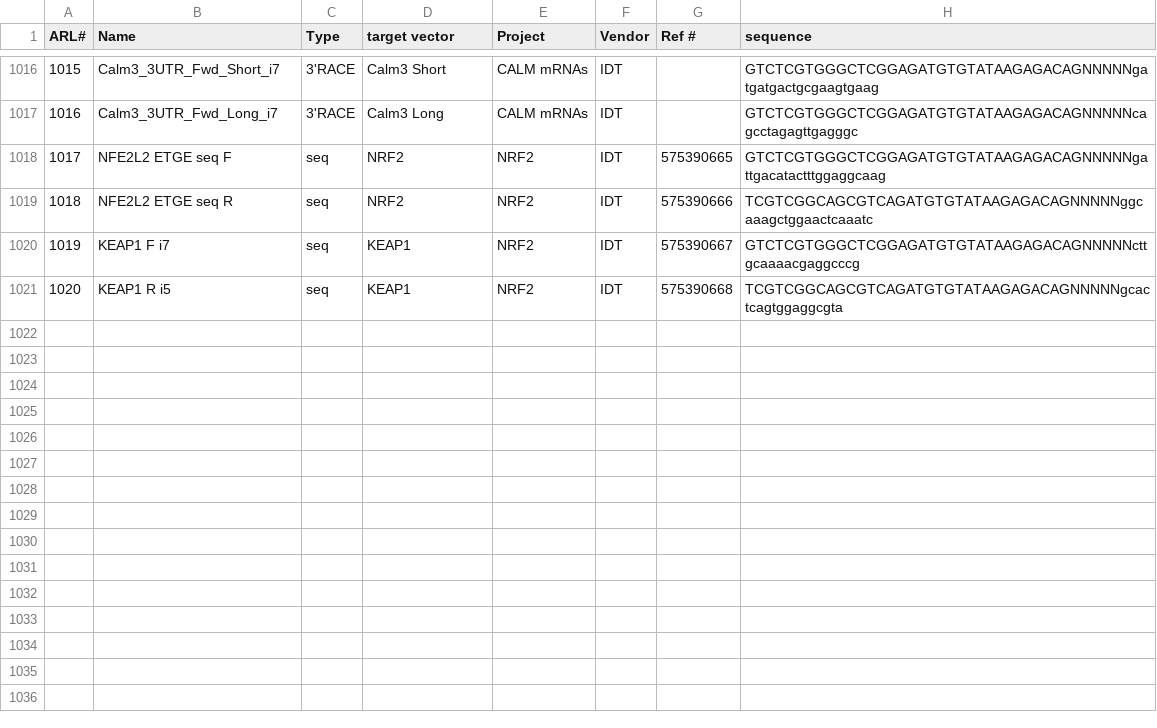
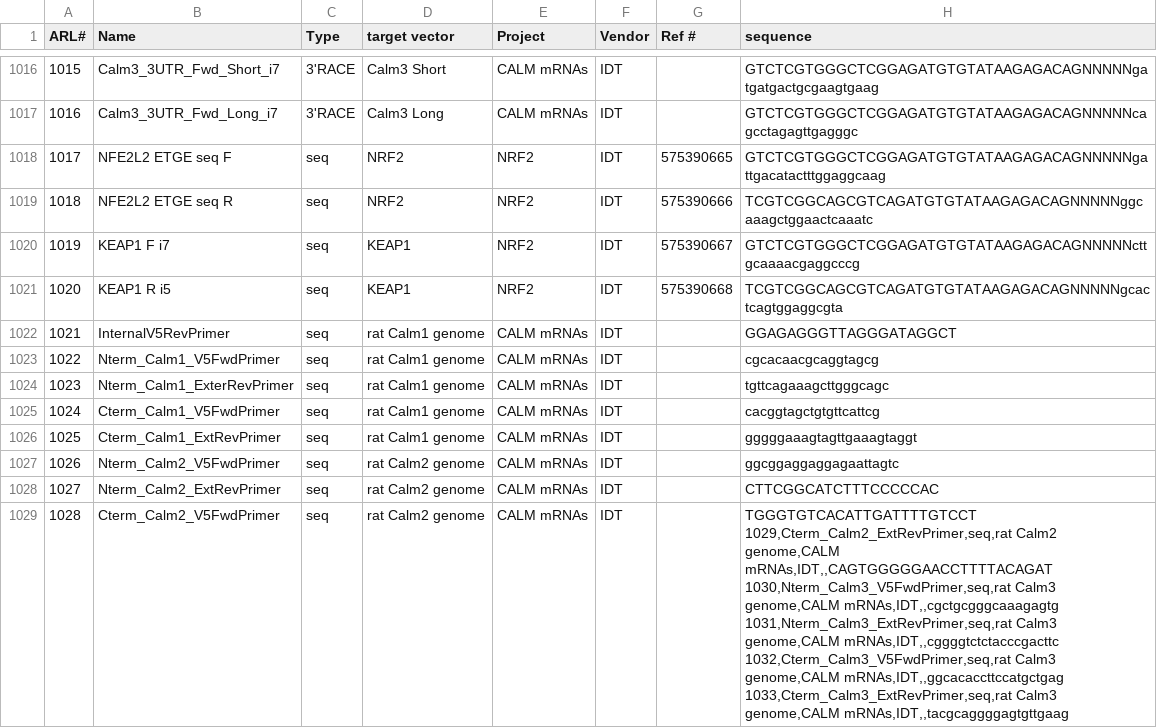
Before and after one commit to emsterdam1/anRNAlab-Protocols, a CSV file: ARL-primers.csv, drawn as a sheet; only a part is shown, gaps mark what is left out; ↵ is a line break in a cell; the diff names each change by its address in the sheet, - before the commit and + after, or states it on an @@ line.

Commit message:
To 1033

```diff
--- a/ARL-primers.csv
+++ b/ARL-primers.csv
+row 1022: 1021 | InternalV5RevPrimer | seq | rat Calm1 genome | CALM mRNAs | IDT |  | GGAGAGGGTTAGGGATAGGCT
+row 1023: 1022 | Nterm_Calm1_V5FwdPrimer | seq | rat Calm1 genome | CALM mRNAs | IDT |  | cgcacaacgcaggtagcg
+row 1024: 1023 | Nterm_Calm1_ExterRevPrimer | seq | rat Calm1 genome | CALM mRNAs | IDT |  | tgttcagaaagcttgggcagc
+row 1025: 1024 | Cterm_Calm1_V5FwdPrimer | seq | rat Calm1 genome | CALM mRNAs | IDT |  | cacggtagctgtgttcattcg
+row 1026: 1025 | Cterm_Calm1_ExtRevPrimer | seq | rat Calm1 genome | CALM mRNAs | IDT |  | gggggaaagtagttgaaagtaggt
+row 1027: 1026 | Nterm_Calm2_V5FwdPrimer | seq | rat Calm2 genome | CALM mRNAs | IDT |  | ggcggaggaggagaattagtc
+row 1028: 1027 | Nterm_Calm2_ExtRevPrimer | seq | rat Calm2 genome | CALM mRNAs | IDT |  | CTTCGGCATCTTTCCCCCAC
+row 1029: 1028 | Cterm_Calm2_V5FwdPrimer | seq | rat Calm2 genome | CALM mRNAs | IDT |  | TGGGTGTCACATTGATTTTGTCCT ↵ 1029,Cterm_Calm2_ExtRevPrimer,seq,rat Calm2 genome,CALM mRNAs,IDT,,CAGTGGGGGAACCTTTTACAGAT ↵ 1030,Nterm_Calm3_V5FwdPrimer,seq,rat Calm3 genome,CALM mRNAs,IDT,,cgctgcgggcaaagagtg ↵ 1031,Nterm_Calm3_ExtRevPrimer,seq,rat Calm3 genome,CALM mRNAs,IDT,,cggggtctctacccgacttc ↵ 1032,Cterm_Calm3_V5FwdPrimer,seq,rat Calm3 genome,CALM mRNAs,IDT,,ggcacaccttccatgctgag ↵ 1033,Cterm_Calm3_ExtRevPrimer,seq,rat Calm3 genome,CALM mRNAs,IDT,,tacgcaggggagtgttgaag
```
